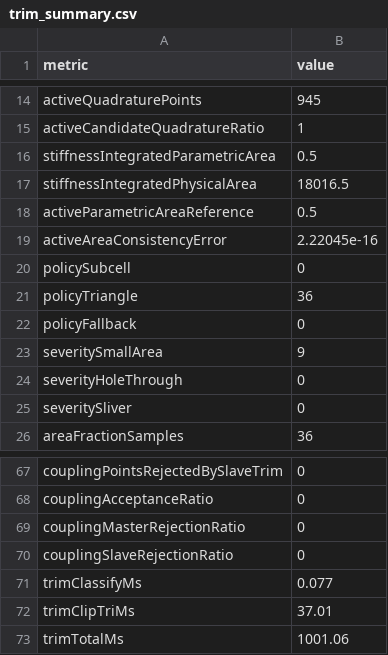
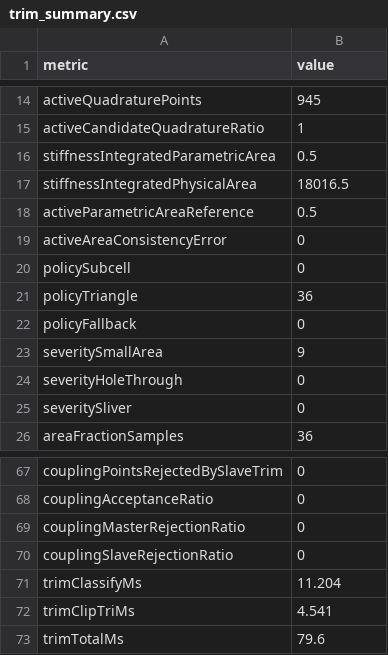
Before and after one commit to yaluji123/TrimMask-trimmed-shell-IGA, a CSV file: data/trim_diagnostics/triangle_line/severity_aware/trim_summary.csv, drawn as a sheet; only a part is shown, gaps mark what is left out.

```diff
--- a/data/trim_diagnostics/triangle_line/severity_aware/trim_summary.csv
+++ b/data/trim_diagnostics/triangle_line/severity_aware/trim_summary.csv
@@ -18,3 +18,3 @@ stiffnessIntegratedPhysicalArea,18016.5
 activeParametricAreaReference,0.5
-activeAreaConsistencyError,2.22045e-16
+activeAreaConsistencyError,0
 policySubcell,0
@@ -70,4 +70,4 @@ couplingMasterRejectionRatio,0
 couplingSlaveRejectionRatio,0
-trimClassifyMs,0.077
-trimClipTriMs,37.01
-trimTotalMs,1001.06
+trimClassifyMs,11.204
+trimClipTriMs,4.541
+trimTotalMs,79.6
```
Also changed, not shown: data/trim_diagnostics/triangle_line/fixed_subcell/trim_cell_diagnostics.csv, data/trim_diagnostics/triangle_line/fixed_subcell/trim_summary.csv, 40 other files.
